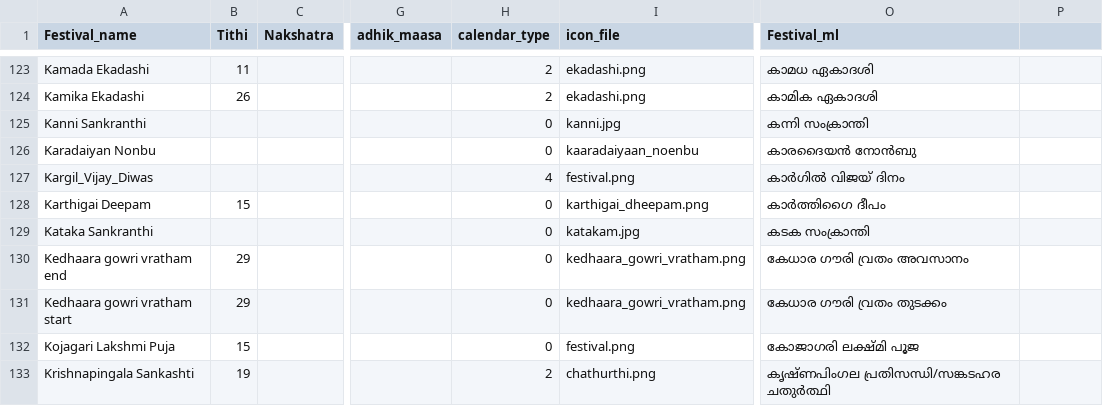
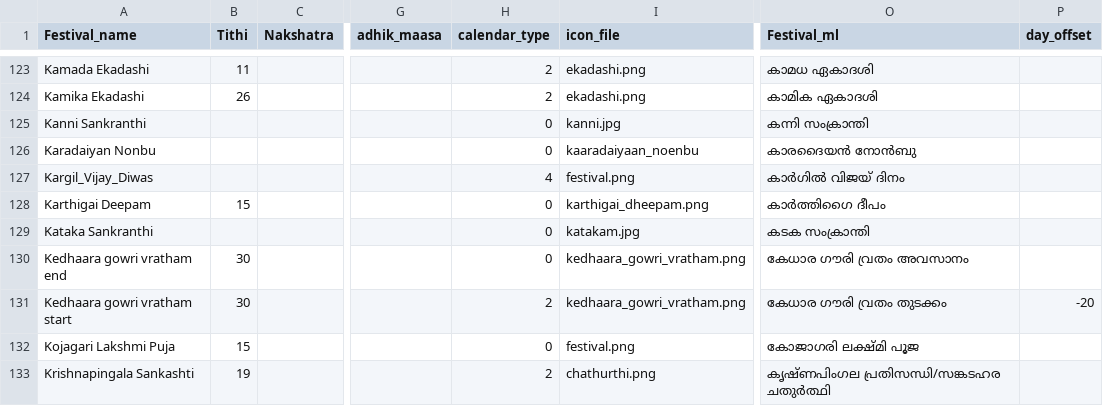
Before and after one commit to naturalstupid/PyJHora, a CSV file: src/jhora/data/hindu_festivals_multilingual_unicode_bom.csv, drawn as a sheet; only a part is shown, gaps mark what is left out; the diff names each change by its address in the sheet, - before the commit and + after, or states it on an @@ line.

Commit message:
V5.0.5 Fixes to Lagrangr method of tithi/yogam functions. UI fixes. Calendar/Panchang based on sunrise. PyQt debug msgs suppressed

```diff
--- a/src/jhora/data/hindu_festivals_multilingual_unicode_bom.csv
+++ b/src/jhora/data/hindu_festivals_multilingual_unicode_bom.csv
-P1: (empty)
+P1: day_offset
-B130:B131 (Tithi): 29
+B130:B131 (Tithi): 30
-H131 (calendar_type): 0
+H131 (calendar_type): 2
-P131 (day_offset): (empty)
+P131 (day_offset): -20
```
Also changed, not shown: 23 other files.
